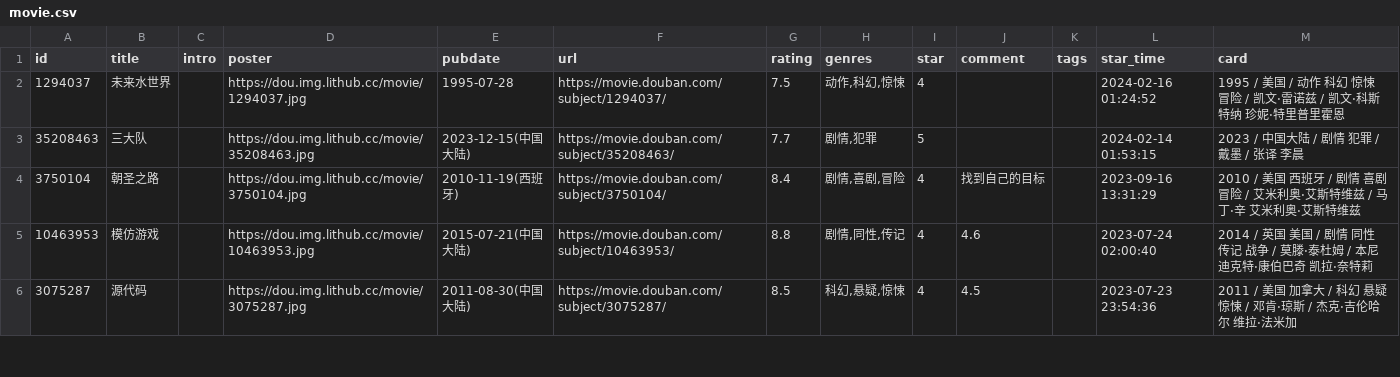
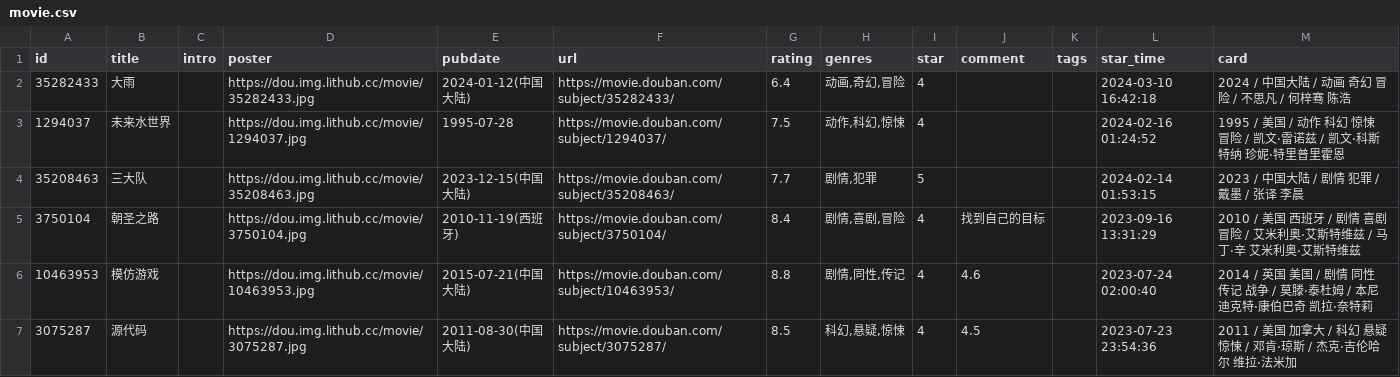
Before and after one commit to ihavenoideaa/hideaway-Pages, a CSV file: data/douban/done/movie.csv, drawn as a sheet; only a part is shown.

Commit message:
chore: update douban data

```diff
--- a/data/douban/done/movie.csv
+++ b/data/douban/done/movie.csv
@@ -1,2 +1,3 @@
 id,title,intro,poster,pubdate,url,rating,genres,star,comment,tags,star_time,card
+35282433,大雨,,https://dou.img.lithub.cc/movie/35282433.jpg,2024-01-12(中国大陆),https://movie.douban.com/subject/35282433/,6.4,"动画,奇幻,冒险",4,,,2024-03-10 16:42:18,2024 / 中国大陆 / 动画 奇幻 冒险 / 不思凡 / 何梓骞 陈浩
 1294037,未来水世界,,https://dou.img.lithub.cc/movie/1294037.jpg,1995-07-28,https://movie.douban.com/subject/1294037/,7.5,"动作,科幻,惊悚",4,,,2024-02-16 01:24:52,1995 / 美国 / 动作 科幻 惊悚 冒险 / 凯文·雷诺兹 / 凯文·科斯特纳 珍妮·特里普里霍恩
```
